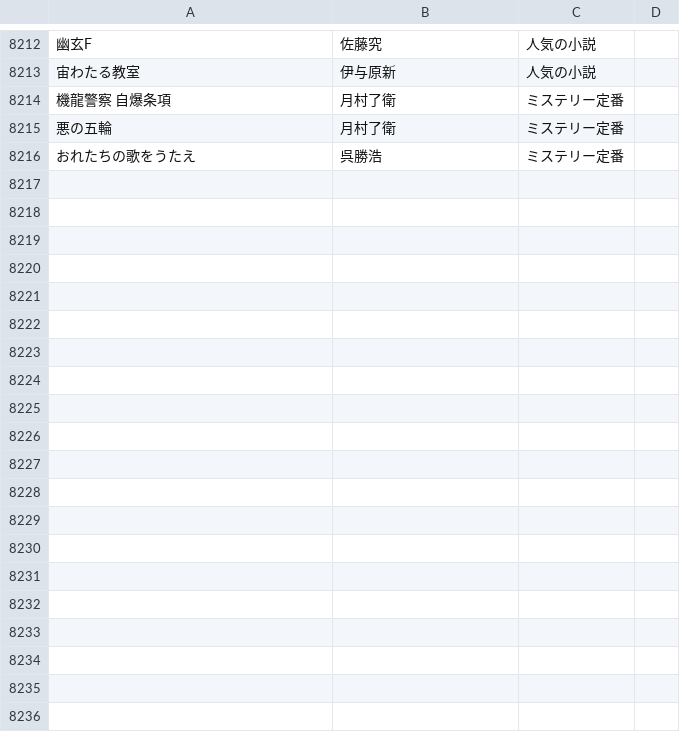
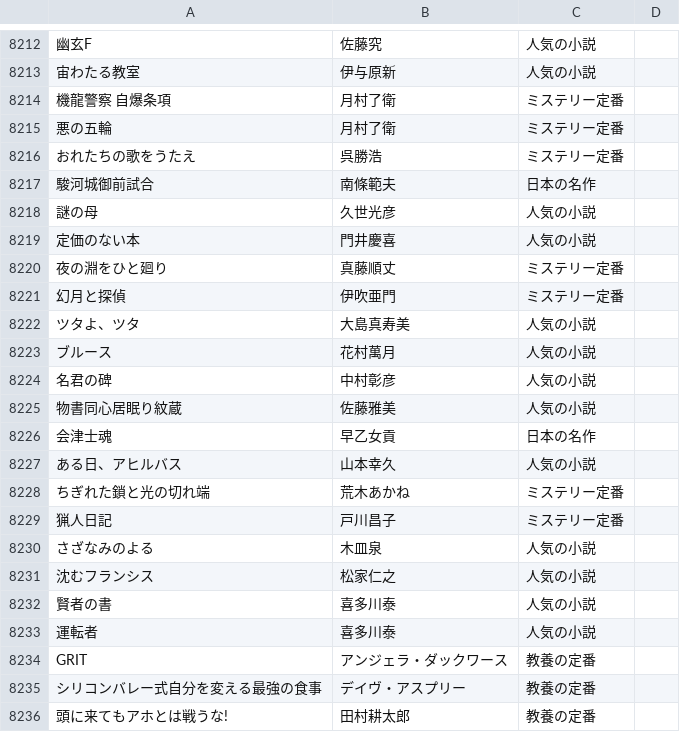
Before and after one commit to bxwcoder/naniyomu, a TSV file: data/catalog/candidates.tsv, drawn as a sheet; only a part is shown, gaps mark what is left out; the diff names each change by its address in the sheet, - before the commit and + after, or states it on an @@ line.

```diff
--- a/data/catalog/candidates.tsv
+++ b/data/catalog/candidates.tsv
+row 8217: 駿河城御前試合 | 南條範夫 | 日本の名作
+row 8218: 謎の母 | 久世光彦 | 人気の小説
+row 8219: 定価のない本 | 門井慶喜 | 人気の小説
+row 8220: 夜の淵をひと廻り | 真藤順丈 | ミステリー定番
+row 8221: 幻月と探偵 | 伊吹亜門 | ミステリー定番
+row 8222: ツタよ、ツタ | 大島真寿美 | 人気の小説
+row 8223: ブルース | 花村萬月 | 人気の小説
+row 8224: 名君の碑 | 中村彰彦 | 人気の小説
+row 8225: 物書同心居眠り紋蔵 | 佐藤雅美 | 人気の小説
+row 8226: 会津士魂 | 早乙女貢 | 日本の名作
+row 8227: ある日、アヒルバス | 山本幸久 | 人気の小説
+row 8228: ちぎれた鎖と光の切れ端 | 荒木あかね | ミステリー定番
+row 8229: 猟人日記 | 戸川昌子 | ミステリー定番
+row 8230: さざなみのよる | 木皿泉 | 人気の小説
+row 8231: 沈むフランシス | 松家仁之 | 人気の小説
+row 8232: 賢者の書 | 喜多川泰 | 人気の小説
+row 8233: 運転者 | 喜多川泰 | 人気の小説
+row 8234: GRIT | アンジェラ・ダックワース | 教養の定番
+row 8235: シリコンバレー式自分を変える最強の食事 | デイヴ・アスプリー | 教養の定番
+row 8236: 頭に来てもアホとは戦うな! | 田村耕太郎 | 教養の定番
```
